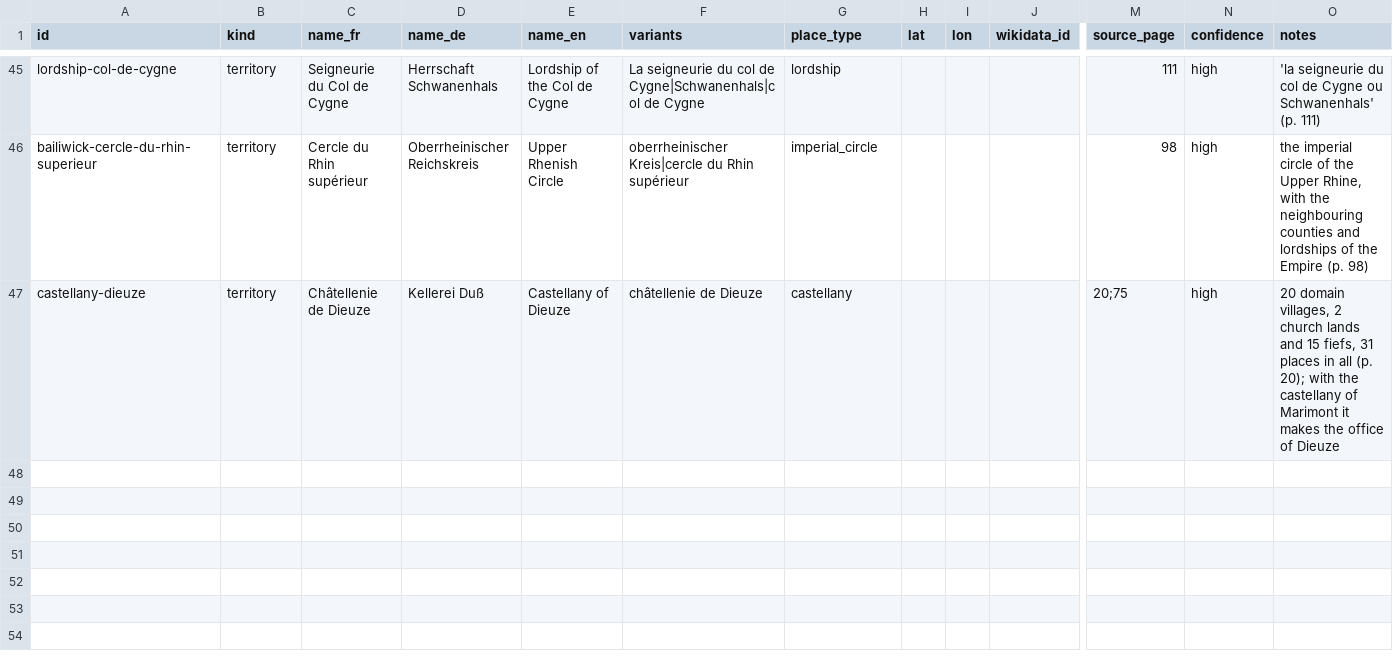
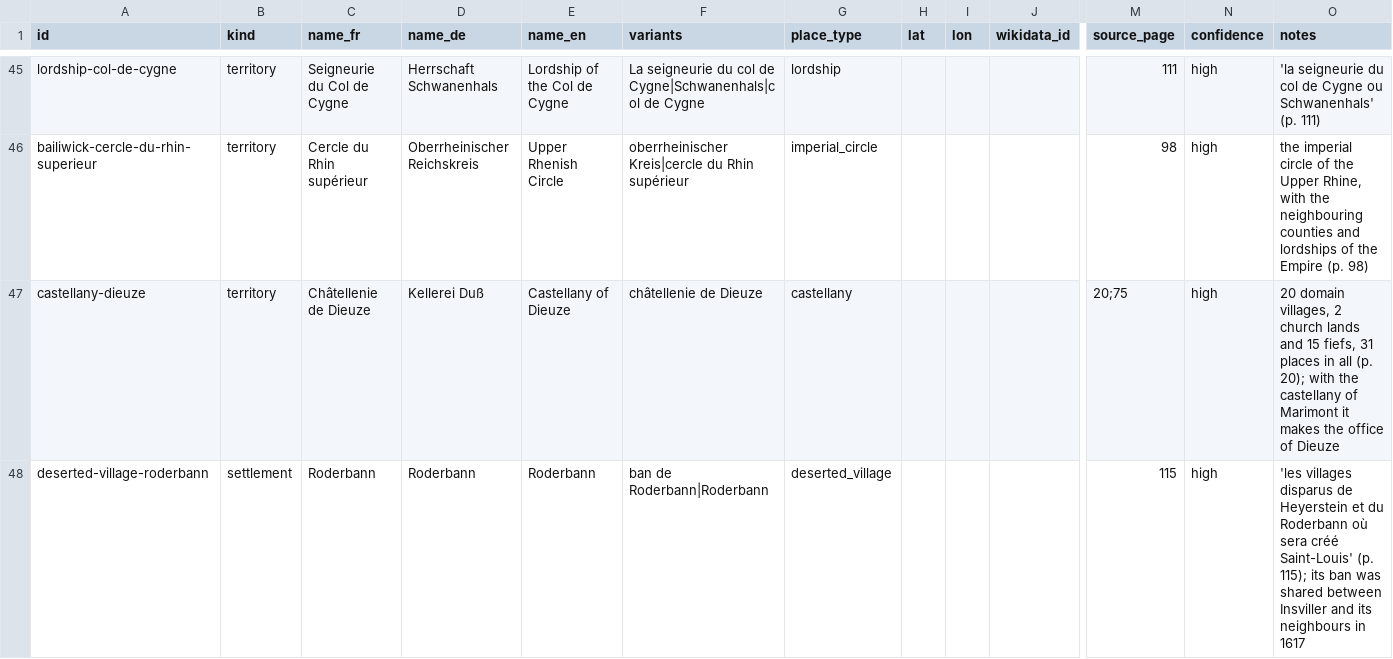
Before and after one commit to skachano/hist-map_gb1600, a CSV file: data/curated/manual/places.csv, drawn as a sheet; only a part is shown, gaps mark what is left out; rows hold the shown columns only; the diff names each change by its address in the sheet, - before the commit and + after, or states it on an @@ line.

```diff
--- a/data/curated/manual/places.csv
+++ b/data/curated/manual/places.csv
+row 48: deserted-village-roderbann | settlement | Roderbann | Roderbann | Roderbann | ban de Roderbann|Roderbann | deserted_village |  |  |  | 115 | high | 'les villages disparus de Heyerstein et du Roderbann où sera créé Saint-Louis' (p. 115); its ban was shared between Insviller and its neighbours in 1617
```
Also changed, not shown: data/curated/geocoding.csv, data/curated/places.csv, 5 other files.
